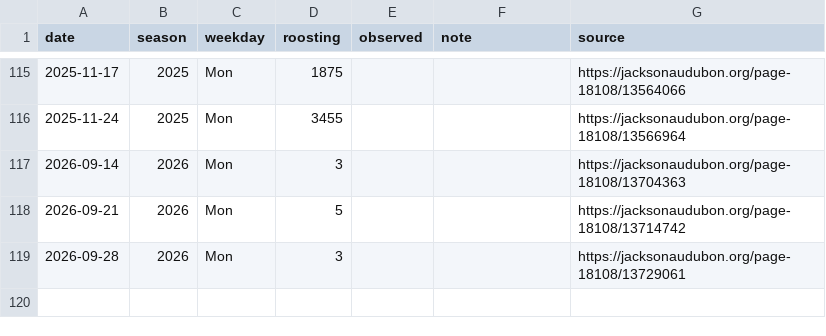
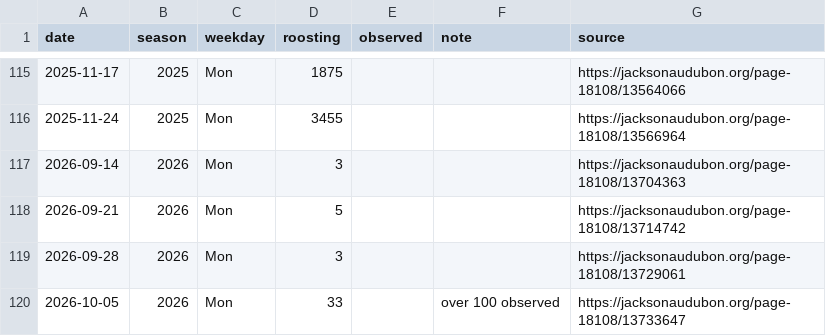
Before and after one commit to fgregg/fgregg.github.io, a CSV file: assets/data/haehnle-cranes/crane_counts.csv, drawn as a sheet; only a part is shown, gaps mark what is left out.

```diff
--- a/assets/data/haehnle-cranes/crane_counts.csv
+++ b/assets/data/haehnle-cranes/crane_counts.csv
@@ -119 +119,2 @@ date,season,weekday,roosting,observed,note,source
 2026-09-28,2026,Mon,3,,,https://jacksonaudubon.org/page-18108/13729061
+2026-10-05,2026,Mon,33,,"over 100 observed",https://jacksonaudubon.org/page-18108/13733647
```
Also changed, not shown: assets/data/haehnle-cranes/weekly_combined.csv.
